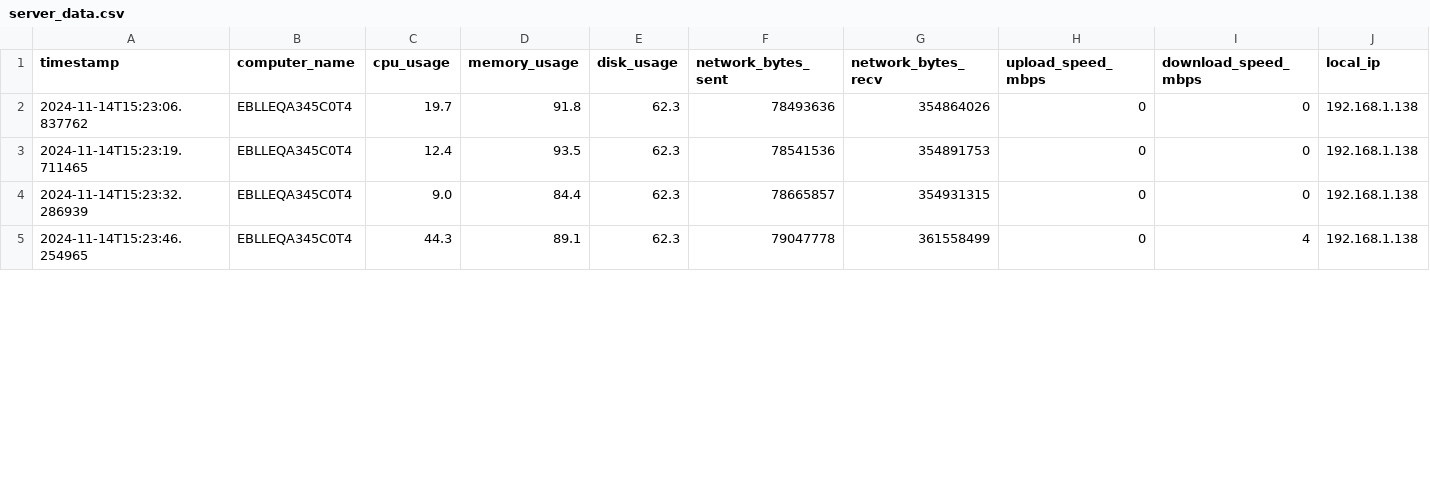
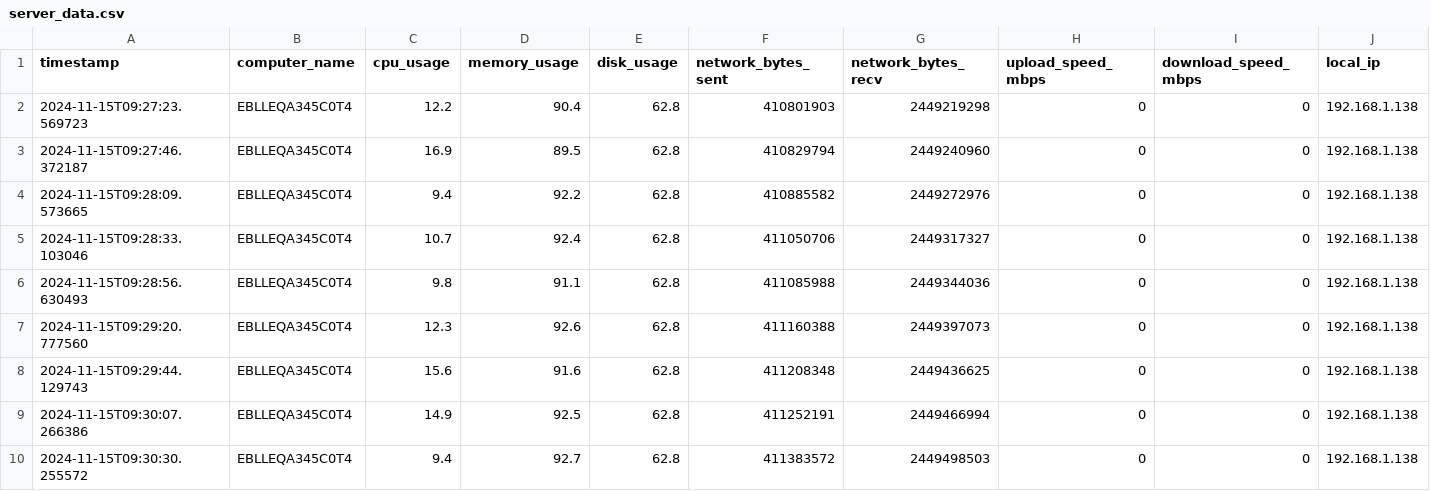
Before and after one commit to wabongo/systems_monitor, a CSV file: server_data.csv, drawn as a sheet; only a part is shown; addresses are those after the commit; rows hold the shown columns only; the diff covers the shown part only; the diff names each change by its address in the sheet, - before the commit and + after, or states it on an @@ line.

Commit message:
UI internet speed calculation improvements

```diff
--- a/server_data.csv
+++ b/server_data.csv
+row 2: 2024-11-15T09:27:23.569723 | EBLLEQA345C0T4 | 12.2 | 90.4 | 62.8 | 410801903 | 2449219298 | 0 | 0 | 192.168.1.138
-A3 (timestamp): 2024-11-14T15:23:06.837762
+A3 (timestamp): 2024-11-15T09:27:46.372187
-C3 (cpu_usage): 19.7
+C3 (cpu_usage): 16.9
-D3 (memory_usage): 91.8
+D3 (memory_usage): 89.5
-E3:E5 (disk_usage): 62.3
+E3:E5 (disk_usage): 62.8
-F3 (network_bytes_sent): 78493636
+F3 (network_bytes_sent): 410829794
-G3 (network_bytes_recv): 354864026
+G3 (network_bytes_recv): 2449240960
-A4 (timestamp): 2024-11-14T15:23:19.711465
+A4 (timestamp): 2024-11-15T09:28:09.573665
-C4 (cpu_usage): 12.4
+C4 (cpu_usage): 9.4
-D4 (memory_usage): 93.5
+D4 (memory_usage): 92.2
-F4 (network_bytes_sent): 78541536
+F4 (network_bytes_sent): 410885582
-G4 (network_bytes_recv): 354891753
+G4 (network_bytes_recv): 2449272976
-A5 (timestamp): 2024-11-14T15:23:32.286939
+A5 (timestamp): 2024-11-15T09:28:33.103046
-C5 (cpu_usage): 9.0
+C5 (cpu_usage): 10.7
-D5 (memory_usage): 84.4
+D5 (memory_usage): 92.4
-F5 (network_bytes_sent): 78665857
+F5 (network_bytes_sent): 411050706
-G5 (network_bytes_recv): 354931315
+G5 (network_bytes_recv): 2449317327
+row 6: 2024-11-15T09:28:56.630493 | EBLLEQA345C0T4 | 9.8 | 91.1 | 62.8 | 411085988 | 2449344036 | 0 | 0 | 192.168.1.138
+row 7: 2024-11-15T09:29:20.777560 | EBLLEQA345C0T4 | 12.3 | 92.6 | 62.8 | 411160388 | 2449397073 | 0 | 0 | 192.168.1.138
-A8 (timestamp): 2024-11-14T15:23:46.254965
+A8 (timestamp): 2024-11-15T09:29:44.129743
-C8 (cpu_usage): 44.3
+C8 (cpu_usage): 15.6
-D8 (memory_usage): 89.1
+D8 (memory_usage): 91.6
-E8 (disk_usage): 62.3
+E8 (disk_usage): 62.8
-F8 (network_bytes_sent): 79047778
+F8 (network_bytes_sent): 411208348
-G8 (network_bytes_recv): 361558499
+G8 (network_bytes_recv): 2449436625
-I8 (download_speed_mbps): 4
+I8 (download_speed_mbps): 0
+row 9: 2024-11-15T09:30:07.266386 | EBLLEQA345C0T4 | 14.9 | 92.5 | 62.8 | 411252191 | 2449466994 | 0 | 0 | 192.168.1.138
+row 10: 2024-11-15T09:30:30.255572 | EBLLEQA345C0T4 | 9.4 | 92.7 | 62.8 | 411383572 | 2449498503 | 0 | 0 | 192.168.1.138
```
Also changed, not shown: 1 added row and 22 edited cells elsewhere in this file, 10 other files.
